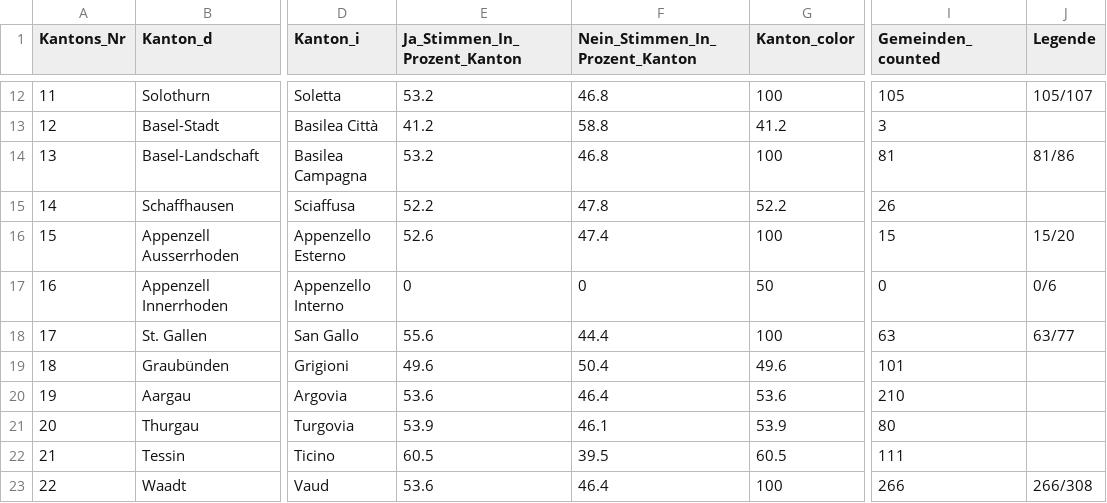
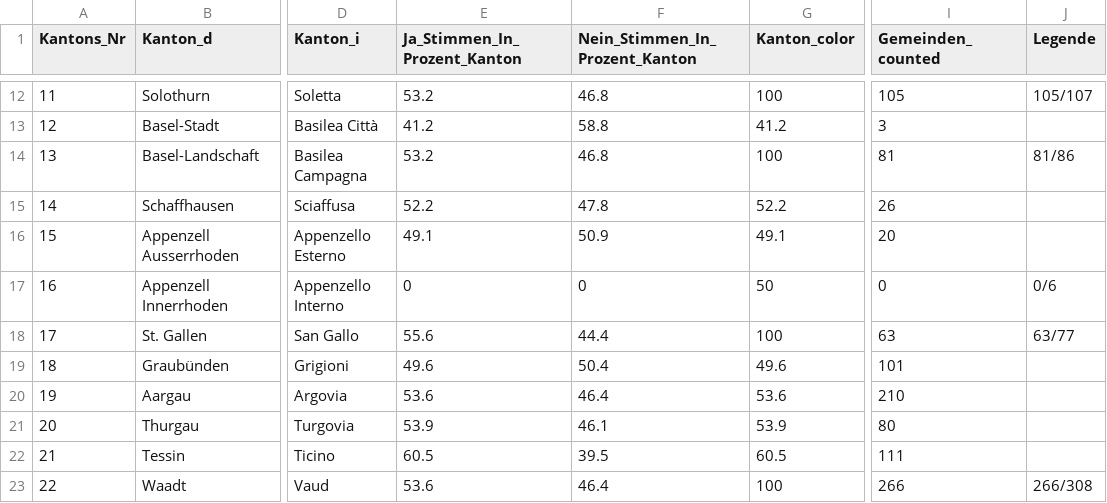
Before and after one commit to awp-finanznachrichten/lena_maerz2021, a CSV file: Output/Verhuellungsverbot_dw_kantone.csv, drawn as a sheet; only a part is shown, gaps mark what is left out; the diff names each change by its address in the sheet, - before the commit and + after, or states it on an @@ line.

```diff
--- a/Output/Verhuellungsverbot_dw_kantone.csv
+++ b/Output/Verhuellungsverbot_dw_kantone.csv
-E16 (Ja_Stimmen_In_Prozent_Kanton): 52.6
+E16 (Ja_Stimmen_In_Prozent_Kanton): 49.1
-F16 (Nein_Stimmen_In_Prozent_Kanton): 47.4
+F16 (Nein_Stimmen_In_Prozent_Kanton): 50.9
-G16 (Kanton_color): 100
+G16 (Kanton_color): 49.1
-I16 (Gemeinden_counted): 15
+I16 (Gemeinden_counted): 20
-J16 (Legende): 15/20
+J16 (Legende): (empty)
```
Also changed, not shown: Output/Verhuellungsverbot_dw_radiotop.csv, 2 other files.
